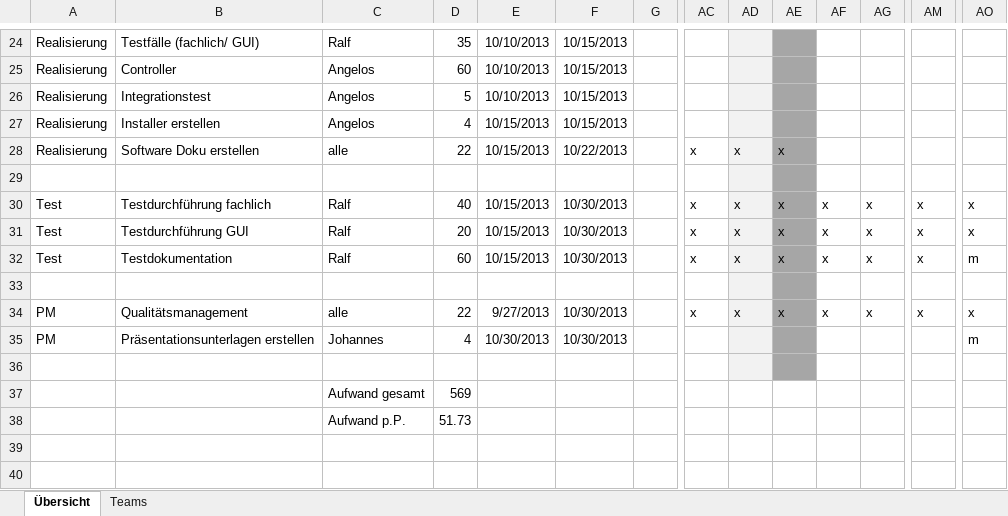
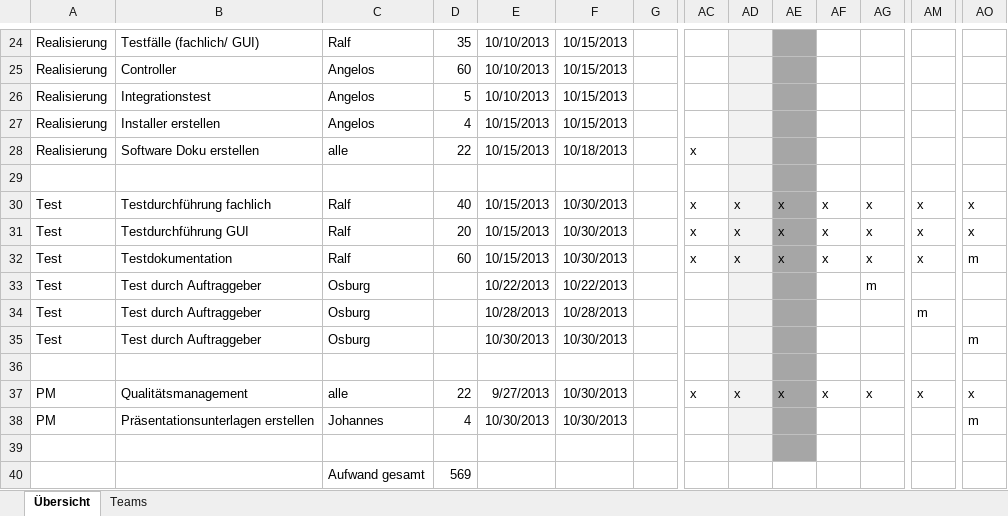
Before and after one commit to DanJoeHa/Fallstudie, an Excel workbook: Projektmanagement/Aufgaben.xlsx, sheet Übersicht, drawn as a sheet; only a part is shown, gaps mark what is left out; the shorter side is filled out with more unchanged rows; values as stored, in another font and other column widths than the file's, no borders; conditional formats not drawn; rows hold the shown columns only; the diff names each change by its address in the sheet, - before the commit and + after, or states it on an @@ line.

Commit message:
aktuell

```diff
--- a/Projektmanagement/Aufgaben.xlsx (sheet Übersicht)
+++ b/Projektmanagement/Aufgaben.xlsx (sheet Übersicht)
-F28: 10/22/2013
+F28: 10/18/2013
-AD28: x
+AD28: (empty)
-AE28: x
+AE28: (empty)
+row 33: Test | Test durch Auftraggeber | Osburg |  | 10/22/2013 | 10/22/2013 |  |  |  |  |  | m
+row 34: Test | Test durch Auftraggeber | Osburg |  | 10/28/2013 | 10/28/2013 |  |  |  |  |  |  | m
+row 35: Test | Test durch Auftraggeber | Osburg |  | 10/30/2013 | 10/30/2013 |  |  |  |  |  |  |  | m
```
